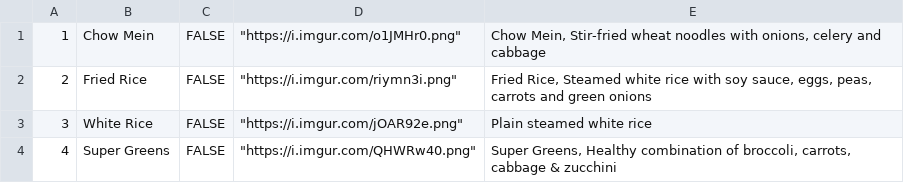
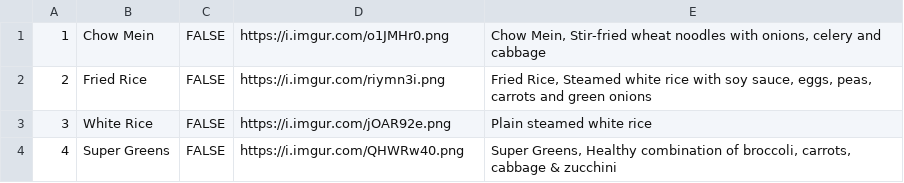
Before and after one commit to JCodeP/Panda-Express-POS, a CSV file: project-3/Scripts/CSVs/Side.csv, drawn as a sheet.

Commit message:
Fixed images in Side.csv

```diff
--- a/project-3/Scripts/CSVs/Side.csv
+++ b/project-3/Scripts/CSVs/Side.csv
@@ -1,4 +1,4 @@
-1,Chow Mein,FALSE,"""https://i.imgur.com/o1JMHr0.png""","Chow Mein, Stir-fried wheat noodles with onions, celery and cabbage"
-2,Fried Rice,FALSE,"""https://i.imgur.com/riymn3i.png""","Fried Rice, Steamed white rice with soy sauce, eggs, peas, carrots and green onions"
-3,White Rice,FALSE,"""https://i.imgur.com/jOAR92e.png""","Plain steamed white rice"
-4,Super Greens,FALSE,"""https://i.imgur.com/QHWRw40.png""","Super Greens, Healthy combination of broccoli, carrots, cabbage & zucchini"
+1,Chow Mein,FALSE,"https://i.imgur.com/o1JMHr0.png","Chow Mein, Stir-fried wheat noodles with onions, celery and cabbage"
+2,Fried Rice,FALSE,"https://i.imgur.com/riymn3i.png","Fried Rice, Steamed white rice with soy sauce, eggs, peas, carrots and green onions"
+3,White Rice,FALSE,"https://i.imgur.com/jOAR92e.png","Plain steamed white rice"
+4,Super Greens,FALSE,"https://i.imgur.com/QHWRw40.png","Super Greens, Healthy combination of broccoli, carrots, cabbage & zucchini"
```
